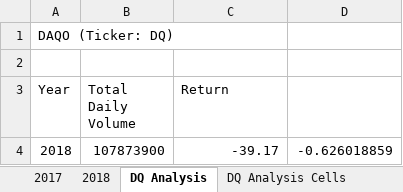
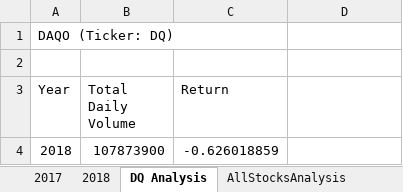
Before and after one commit to kielleyy/stock-analysis, an Excel workbook: green_stocks.xlsm, sheet DQ Analysis, drawn as a sheet; values as stored, in another font and other column widths than the file's, no borders; the diff names each change by its address in the sheet, - before the commit and + after, or states it on an @@ line.

```diff
--- a/green_stocks.xlsm (sheet DQ Analysis)
+++ b/green_stocks.xlsm (sheet DQ Analysis)
-sheet tab: DQ Analysis Cells
+sheet tab: AllStocksAnalysis
-C4 (Return): -39.17
+C4 (Return): -0.626018859
-D4: -0.626018859
+D4: (empty)
```
Also changed, not shown: other sheet tabs.
